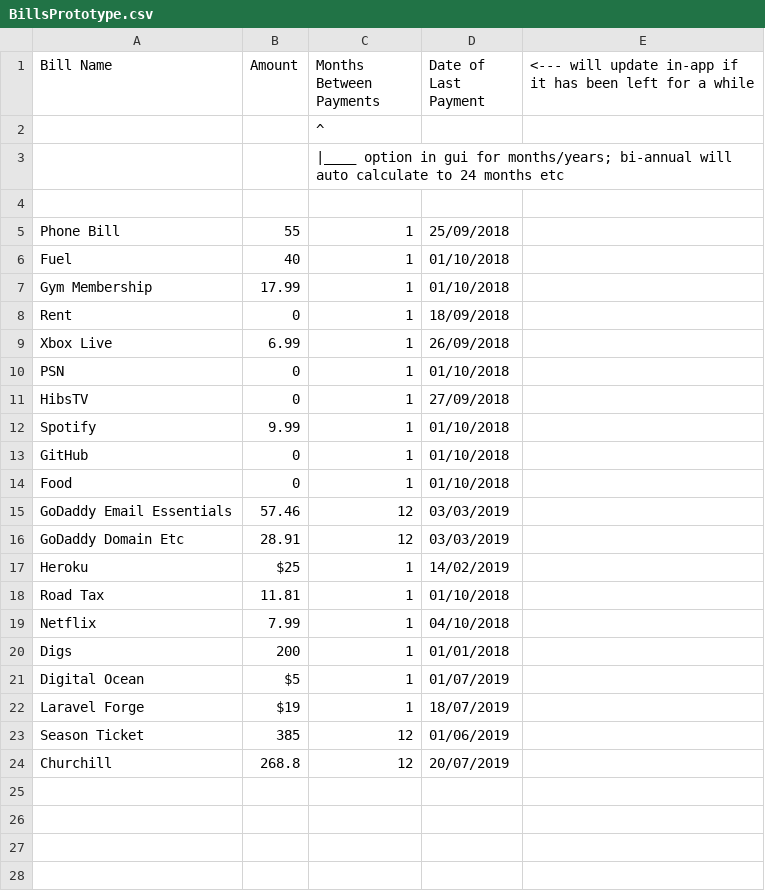
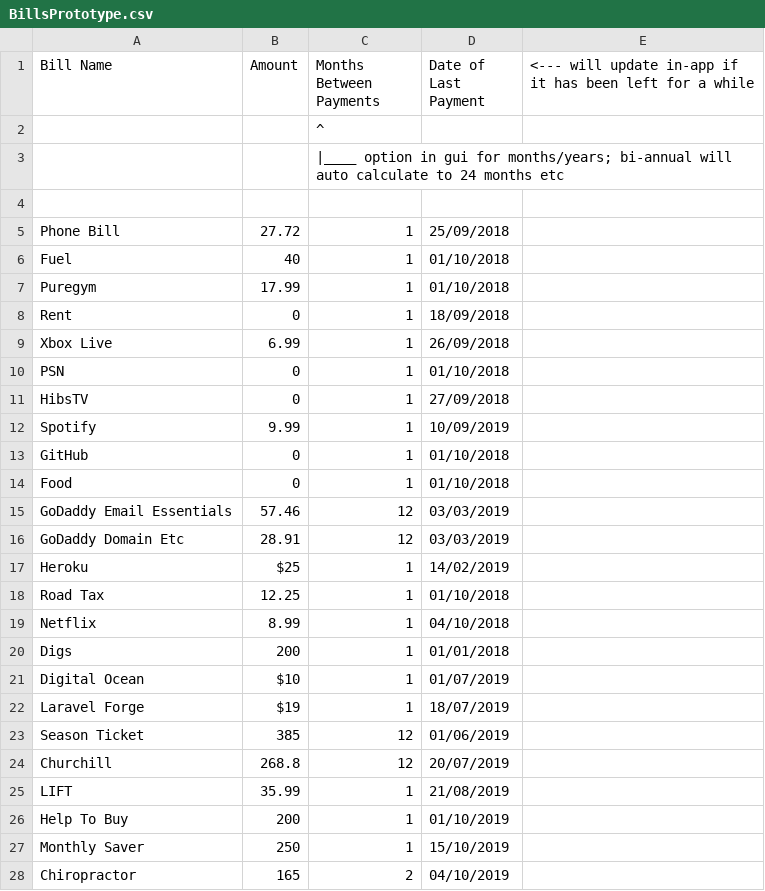
Before and after one commit to x4iiiis/IncomeCalculator, a CSV file: BillsPrototype.csv, drawn as a sheet.

```diff
--- a/BillsPrototype.csv
+++ b/BillsPrototype.csv
@@ -4,5 +4,5 @@ Bill Name,Amount,Months Between Payments,Date of Last Payment,<---  will update
 ,,,,
-Phone Bill,55,1,25/09/2018,
+Phone Bill,27.72,1,25/09/2018,
 Fuel,40,1,01/10/2018,
-Gym Membership,17.99,1,01/10/2018,
+Puregym,17.99,1,01/10/2018,
 Rent,0,1,18/09/2018,
@@ -11,3 +11,3 @@ PSN,0,1,01/10/2018,
 HibsTV,0,1,27/09/2018,
-Spotify,9.99,1,01/10/2018,
+Spotify,9.99,1,10/09/2019,
 GitHub,0,1,01/10/2018,
@@ -17,6 +17,6 @@ GoDaddy Domain Etc,28.91,12,03/03/2019,
 Heroku,$25,1,14/02/2019,
-Road Tax,11.81,1,01/10/2018,
-Netflix,7.99,1,04/10/2018,
+Road Tax,12.25,1,01/10/2018,
+Netflix,8.99,1,04/10/2018,
 Digs,200,1,01/01/2018,
-Digital Ocean,$5,1,01/07/2019,
+Digital Ocean,$10,1,01/07/2019,
 Laravel Forge,$19,1,18/07/2019,
@@ -24 +24,5 @@ Season Ticket,385,12,01/06/2019,
 Churchill,268.8,12,20/07/2019,
+LIFT,35.99,1,21/08/2019,
+Help To Buy,200,1,01/10/2019,
+Monthly Saver,250,1,15/10/2019,
+Chiropractor,165,2,04/10/2019,
```
Also changed, not shown: BillsPrototype copy.csv, 8 other files.
